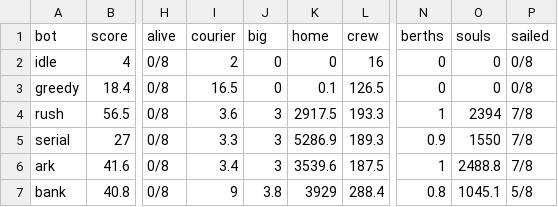
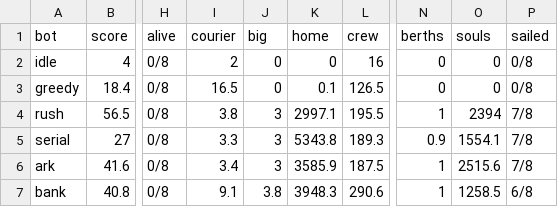
Before and after one commit to bakenton/last-berth, a TSV file: tools/sim-baseline.tsv, drawn as a sheet; only a part is shown, gaps mark what is left out; the diff names each change by its address in the sheet, - before the commit and + after, or states it on an @@ line.

```diff
--- a/tools/sim-baseline.tsv
+++ b/tools/sim-baseline.tsv
-I4 (courier): 3.6
+I4 (courier): 3.8
-K4 (home): 2917.5
+K4 (home): 2997.1
-L4 (crew): 193.3
+L4 (crew): 195.5
-K5 (home): 5286.9
+K5 (home): 5343.8
-O5 (souls): 1550
+O5 (souls): 1554.1
-K6 (home): 3539.6
+K6 (home): 3585.9
-O6 (souls): 2488.8
+O6 (souls): 2515.6
-I7 (courier): 9
+I7 (courier): 9.1
-K7 (home): 3929
+K7 (home): 3948.3
-L7 (crew): 288.4
+L7 (crew): 290.6
-N7 (berths): 0.8
+N7 (berths): 1
-O7 (souls): 1045.1
+O7 (souls): 1258.5
-P7 (sailed): 5/8
+P7 (sailed): 6/8
```
Also changed, not shown: work/new-texts.tsv, 12 other files.
